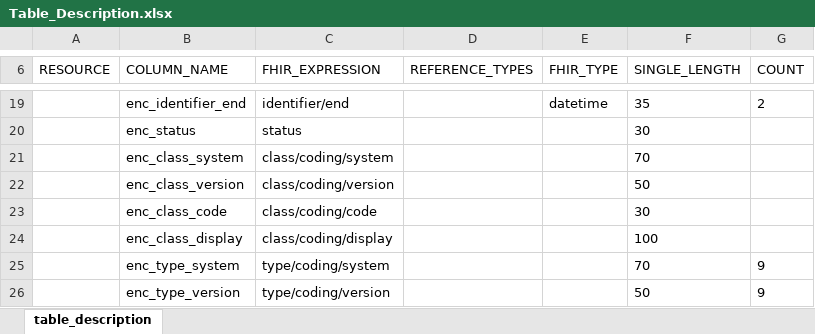
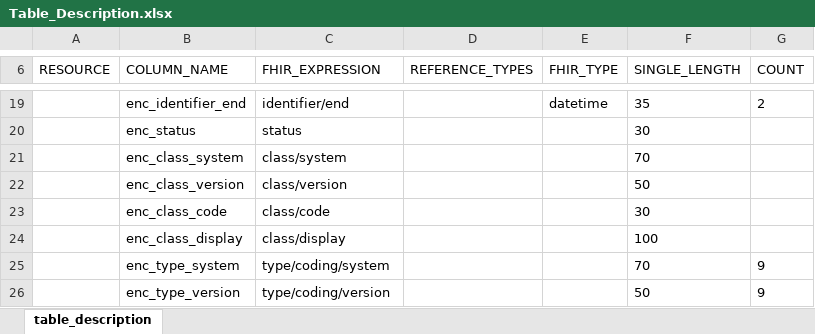
Before and after one commit to medizininformatik-initiative/INTERPOLAR, an Excel workbook: R-cds2db/cds2db/inst/extdata/Table_Description.xlsx, sheet table_description, drawn as a sheet; only a part is shown, gaps mark what is left out; values as stored, in another font and other column widths than the file's, no borders; the diff names each change by its address in the sheet, - before the commit and + after, or states it on an @@ line.

```diff
--- a/R-cds2db/cds2db/inst/extdata/Table_Description.xlsx (sheet table_description)
+++ b/R-cds2db/cds2db/inst/extdata/Table_Description.xlsx (sheet table_description)
-C21 (FHIR_EXPRESSION): class/coding/system
+C21 (FHIR_EXPRESSION): class/system
-C22 (FHIR_EXPRESSION): class/coding/version
+C22 (FHIR_EXPRESSION): class/version
-C23 (FHIR_EXPRESSION): class/coding/code
+C23 (FHIR_EXPRESSION): class/code
-C24 (FHIR_EXPRESSION): class/coding/display
+C24 (FHIR_EXPRESSION): class/display
```
Also changed, not shown: R-cds2db/cds2db/inst/extdata/Table_Description_Definition.xlsx.
